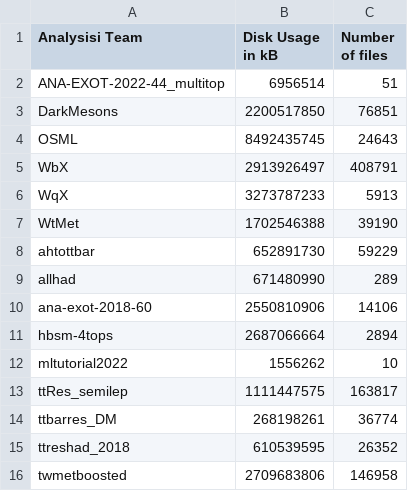
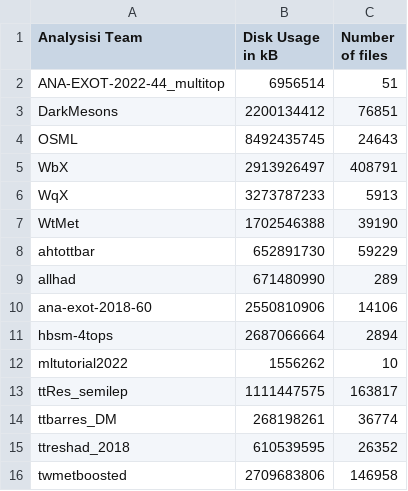
Before and after one commit to vaustrup/ExoticsDiskspaceUsage, a CSV file: reports/hqt.csv, drawn as a sheet.

Commit message:
update subgroup data (2023-09-04)

```diff
--- a/reports/hqt.csv
+++ b/reports/hqt.csv
@@ -2,3 +2,3 @@ Analysisi Team,Disk Usage in kB,Number of files
 ANA-EXOT-2022-44_multitop,6956514,51
-DarkMesons,2200517850,76851
+DarkMesons,2200134412,76851
 OSML,8492435745,24643
```
Also changed, not shown: reports/jdm.csv, reports/lpx.csv, 7 other files.
